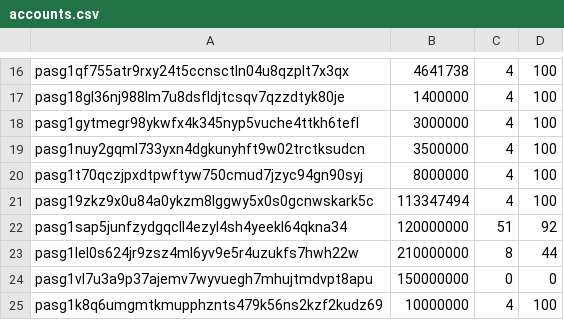
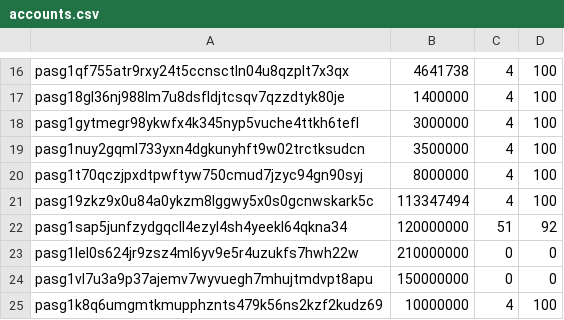
Before and after one commit to envadiv/mainnet, a CSV file: accounts.csv, drawn as a sheet; only a part is shown, gaps mark what is left out.

```diff
--- a/accounts.csv
+++ b/accounts.csv
@@ -22,3 +22,3 @@ pasg19zkz9x0u84a0ykzm8lggwy5x0s0gcnwskark5c,113347494,4,100
 pasg1sap5junfzydgqcll4ezyl4sh4yeekl64qkna34,120000000,51,92
-pasg1lel0s624jr9zsz4ml6yv9e5r4uzukfs7hwh22w,210000000,8,44
+pasg1lel0s624jr9zsz4ml6yv9e5r4uzukfs7hwh22w,210000000,0,0
 pasg1vl7u3a9p37ajemv7wyvuegh7mhujtmdvpt8apu,150000000,0,0
```
Also changed, not shown: 1 other file.
